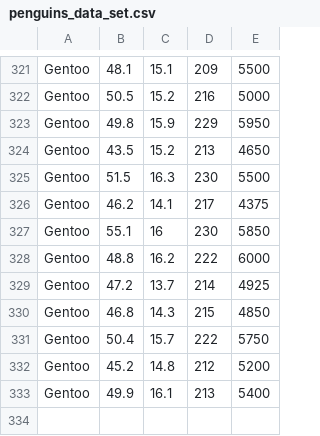
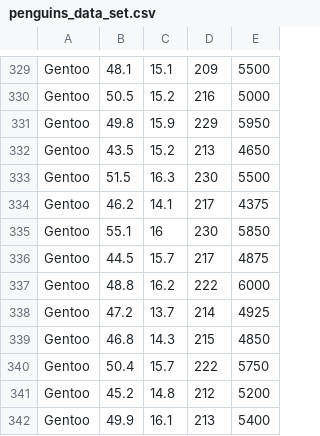
Before and after one commit to henry19c/penguin964, a CSV file: penguins_data_set.csv, drawn as a sheet; only a part is shown, gaps mark what is left out; the diff covers the shown part only; the diff names each change by its address in the sheet, - before the commit and + after, or states it on an @@ line.

```diff
--- a/penguins_data_set.csv
+++ b/penguins_data_set.csv
+row 336: Gentoo | 44.5 | 15.7 | 217 | 4875
```
Also changed, not shown: 8 added rows elsewhere in this file.
